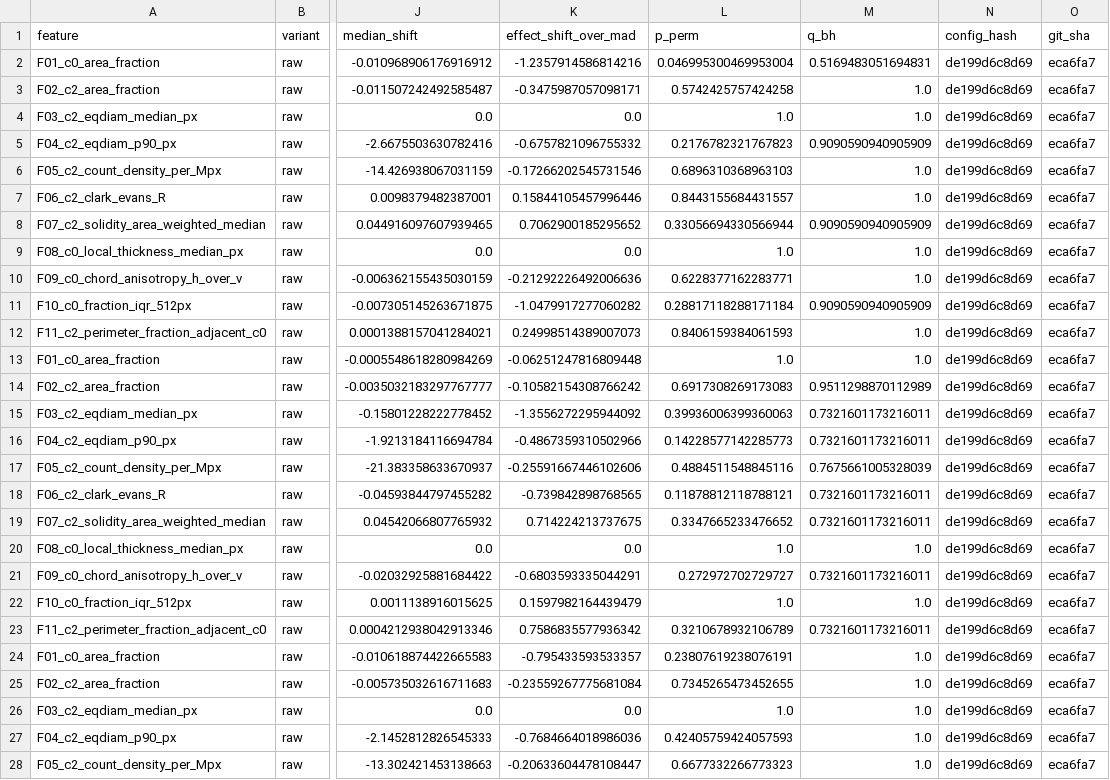
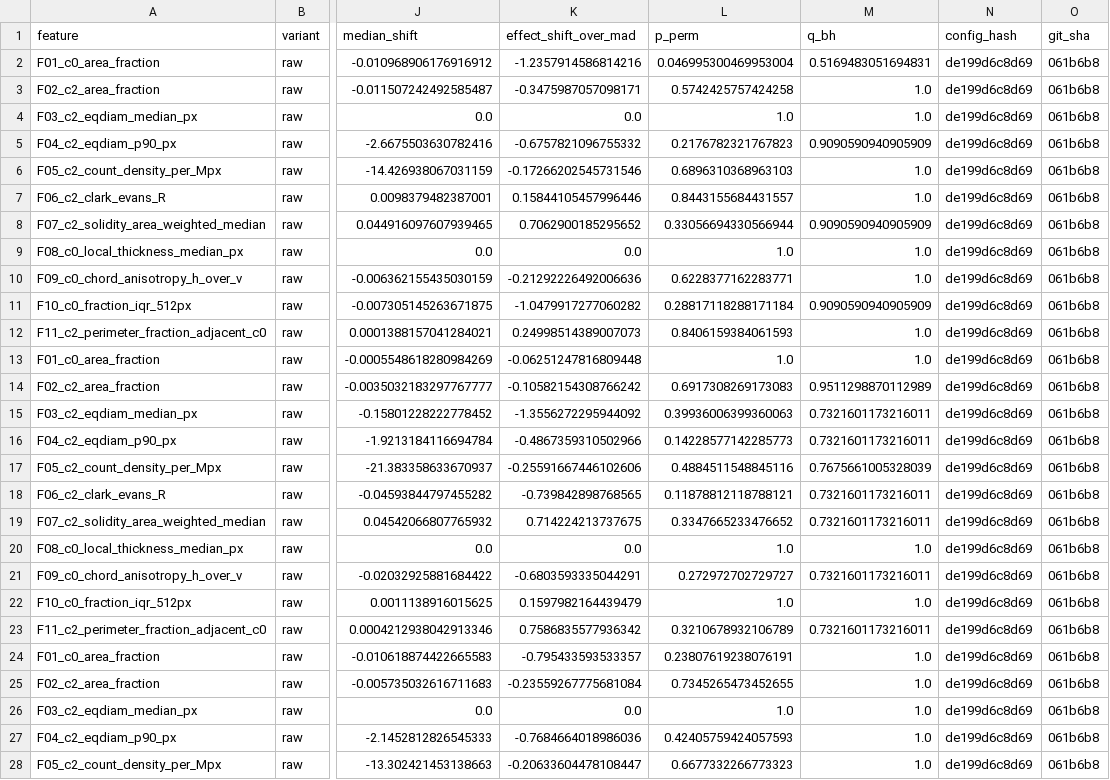
Before and after one commit to Cottrell-LockedIn/AIxScience, a CSV file: results/validate/features_f01_f11/batch_tests.csv, drawn as a sheet; only a part is shown, gaps mark what is left out; the diff covers the shown part only; the diff names each change by its address in the sheet, - before the commit and + after, or states it on an @@ line.

```diff
--- a/results/validate/features_f01_f11/batch_tests.csv
+++ b/results/validate/features_f01_f11/batch_tests.csv
-O2:O28 (git_sha): eca6fa7
+O2:O28 (git_sha): 061b6b8
```
Also changed, not shown: 61 edited cells elsewhere in this file, results/validate/features_f01_f11/confound.csv, results/validate/features_f01_f11/decisions.csv, 18 other files.
